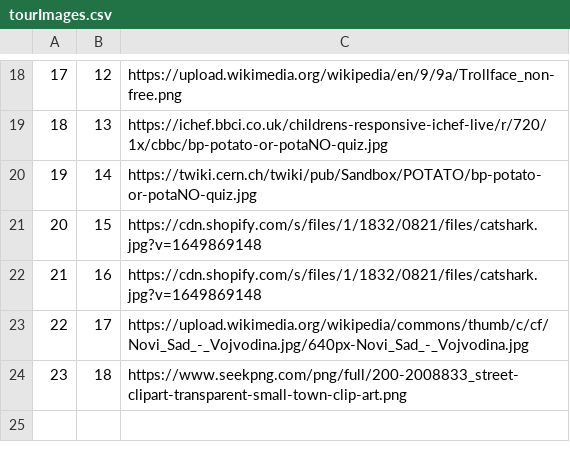
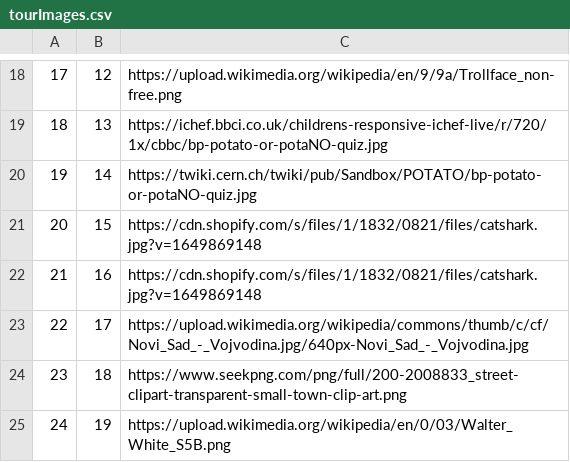
Before and after one commit to kovacevicanja/sims-grupa3-teamA, a CSV file: Resources/Data/tourImages.csv, drawn as a sheet; only a part is shown, gaps mark what is left out; the diff names each change by its address in the sheet, - before the commit and + after, or states it on an @@ line.

Commit message:
My Tours added

```diff
--- a/Resources/Data/tourImages.csv
+++ b/Resources/Data/tourImages.csv
+row 25: 24 | 19 | https://upload.wikimedia.org/wikipedia/en/0/03/Walter_White_S5B.png
```
Also changed, not shown: Resources/Data/keyPoints.csv, Resources/Data/tourLocations.csv, 14 other files.
